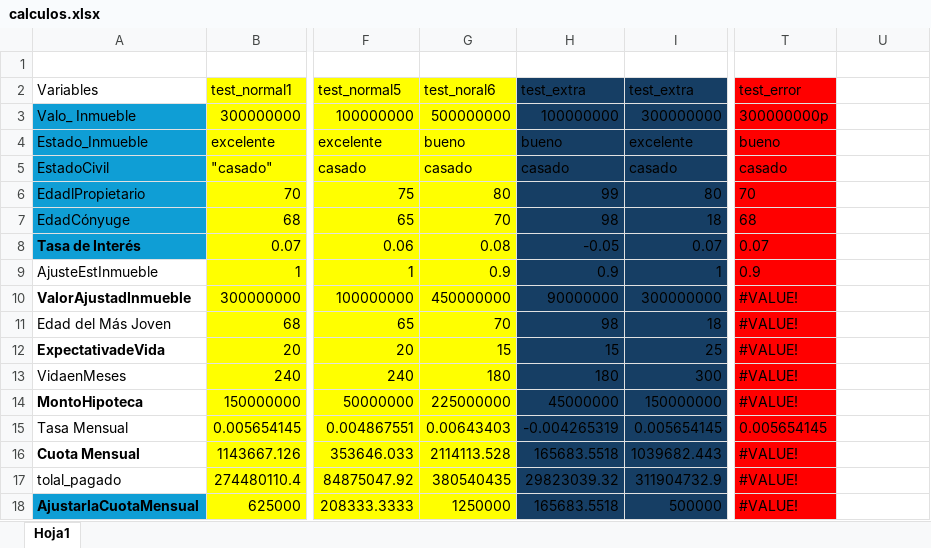
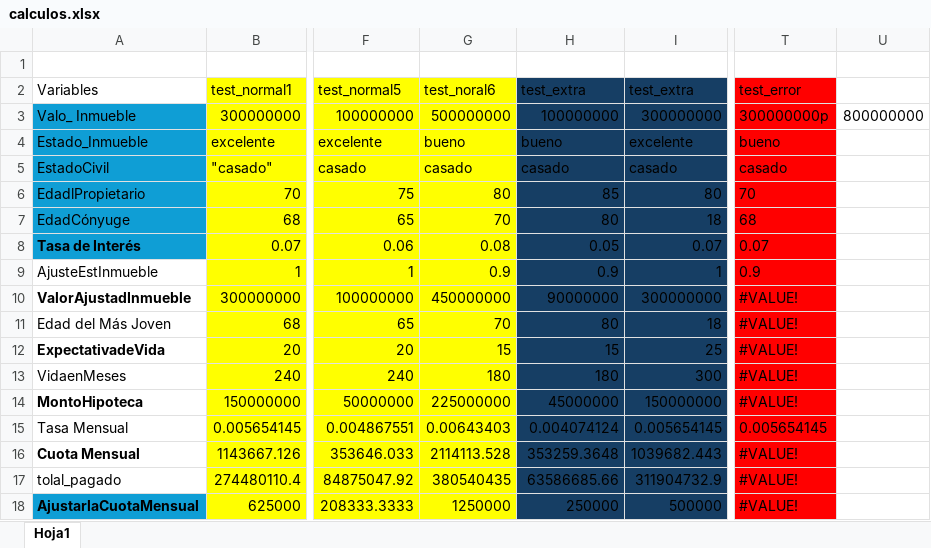
Before and after one commit to Thelastpepas/Practica_Hipoteca, an Excel workbook: homework/calculos.xlsx, sheet Hoja1, drawn as a sheet; only a part is shown, gaps mark what is left out; values as stored, in another font and other column widths than the file's, no borders; the diff names each change by its address in the sheet, - before the commit and + after, or states it on an @@ line.

Commit message:
hipoteca_sin_terminar

```diff
--- a/homework/calculos.xlsx (sheet Hoja1)
+++ b/homework/calculos.xlsx (sheet Hoja1)
-U3: (empty)
+U3: 800000000
-H6: 99
+H6: 85
-H7: 98
+H7: 80
-H8: -0.05
+H8: 0.05
-H11: 98
+H11: 80
-H15: -0.004265319
+H15: 0.004074124
-H16: 165683.5518
+H16: 353259.3648
-H17: 29823039.32
+H17: 63586685.66
-H18: 165683.5518
+H18: 250000
```
